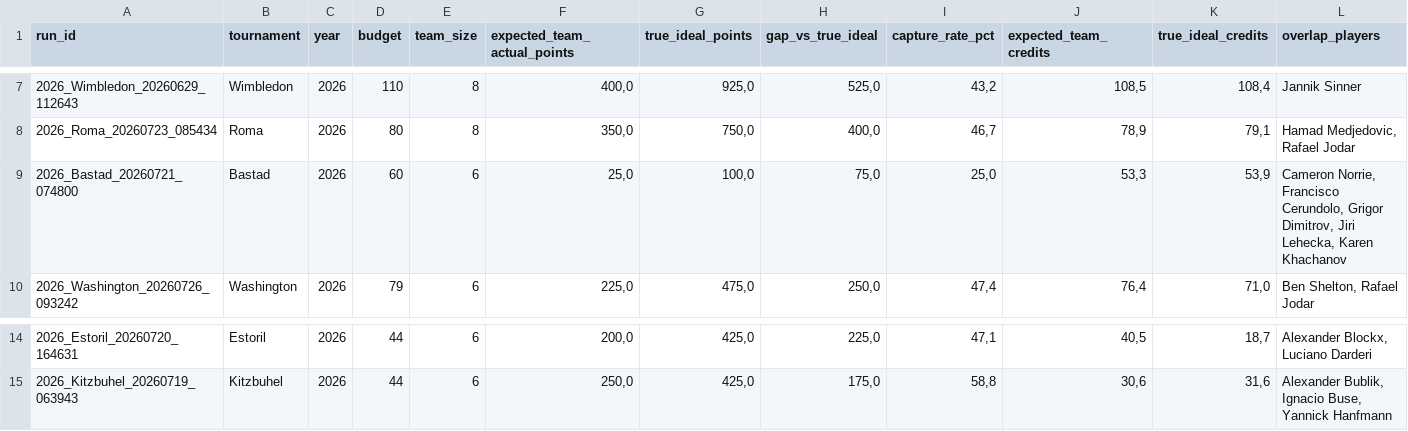
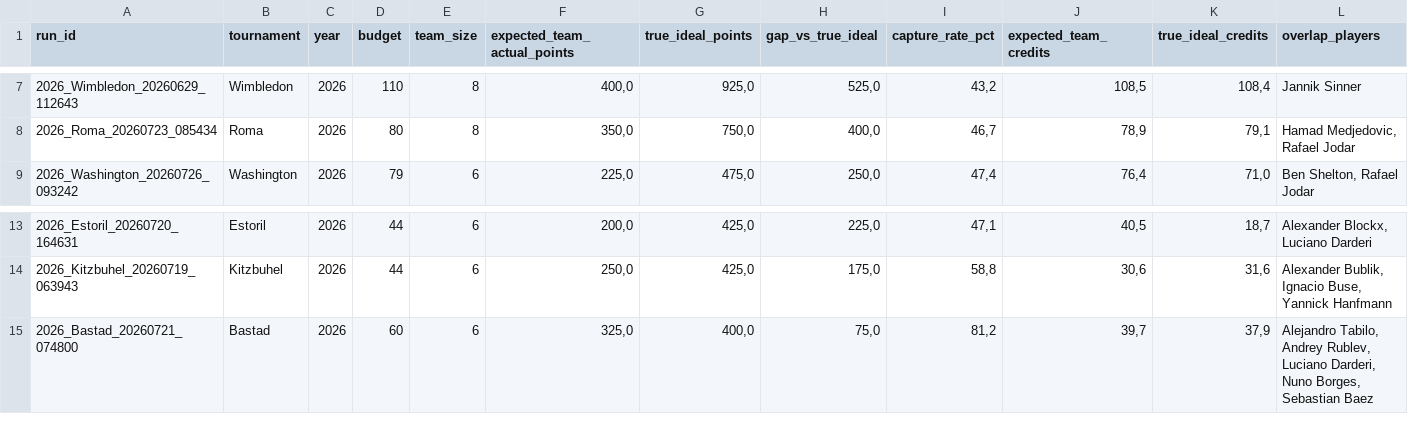
Before and after one commit to fmldavideesposito-blip/smash-it-model-lab, a CSV file: data/capture_rate_history.csv, drawn as a sheet; only a part is shown, gaps mark what is left out; removed rows and columns are numbered as before the commit, all else as after; rows hold the shown columns only; the diff names each change by its address in the sheet, - before the commit and + after, or states it on an @@ line.

Commit message:
Update Capture Rate History 2026-08-25 08:37:30.208130

```diff
--- a/data/capture_rate_history.csv
+++ b/data/capture_rate_history.csv
-row 9: 2026_Bastad_20260721_074800 | Bastad | 2026 | 60 | 6 | 25,0 | 100,0 | 75,0 | 25,0 | 53,3 | 53,9 | Cameron Norrie, Francisco Cerundolo, Grigor Dimitrov, Jiri Lehecka, Karen Khachanov
+row 15: 2026_Bastad_20260721_074800 | Bastad | 2026 | 60 | 6 | 325,0 | 400,0 | 75,0 | 81,2 | 39,7 | 37,9 | Alejandro Tabilo, Andrey Rublev, Luciano Darderi, Nuno Borges, Sebastian Baez
```
